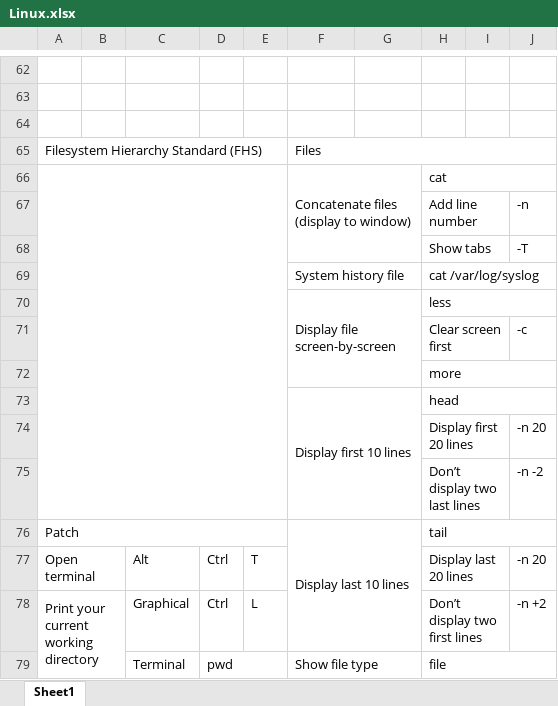
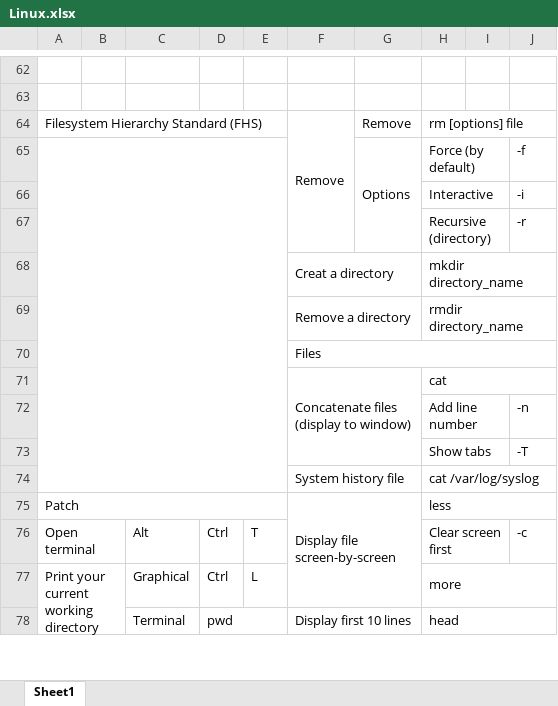
Before and after one commit to ShayanDodge/Linux_Essentials, an Excel workbook: Linux.xlsx, sheet Sheet1, drawn as a sheet; only a part is shown, gaps mark what is left out; values as stored, in another font and other column widths than the file's, no cell formats; charts and pictures not drawn; removed rows and columns are numbered as before the commit, all else as after; the diff covers the shown part only; the diff names each change by its address in the sheet, - before the commit and + after, or states it on an @@ line.

Commit message:
Add files via upload

```diff
--- a/Linux.xlsx (sheet Sheet1)
+++ b/Linux.xlsx (sheet Sheet1)
-row 64: (empty)
+row 64: Filesystem Hierarchy Standard (FHS) |  |  |  |  | Remove | Remove | rm [options] file
+A64:E64 merged
+F64:F67 merged
+H64:J64 merged
-row 65: Filesystem Hierarchy Standard (FHS) |  |  |  |  | Files
+row 65:  |  |  |  |  |  | Options | Force (by default) |  | -f
+row 66:  |  |  |  |  |  |  | Interactive |  | -i
+row 67:  |  |  |  |  |  |  | Recursive (directory) |  | -r
+row 68:  |  |  |  |  | Creat a directory |  | mkdir directory_name
+row 69:  |  |  |  |  | Remove a directory |  | rmdir directory_name
+row 70:  |  |  |  |  | Files
-A66:E75 merged
-A75: (empty)
+A75: Patch
+A75:E75 merged
-F70:G72 merged
+F75:G77 merged
-row 71:  |  |  |  |  |  |  | Clear screen first |  | -c
-row 72:  |  |  |  |  |  |  | more
-row 73:  |  |  |  |  | Display first 10 lines |  | head
-row 74:  |  |  |  |  |  |  | Display first 20 lines |  | -n 20
-row 75:  |  |  |  |  |  |  | Don’t display two last lines |  | -n -2
-row 76: Patch |  |  |  |  | Display last 10 lines |  | tail
-H76: Display last 20 lines
+H76: Clear screen first
-J76: -n 20
+J76: -c
-H77: Don’t display two first lines
+H77: more
-H78:I78 merged
+H77:J77 merged
-J77: -n +2
+J77: (empty)
-F78: Show file type
+F78: Display first 10 lines
-F79:G79 merged
+F78:G80 merged
-H78: file
+H78: head
```
Also changed, not shown: 21 added rows, 16 removed rows, 31 edited cells and merged cells elsewhere in this sheet, cell formats, charts or pictures.
